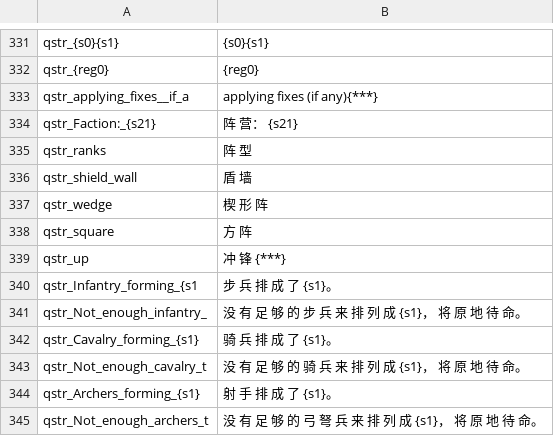
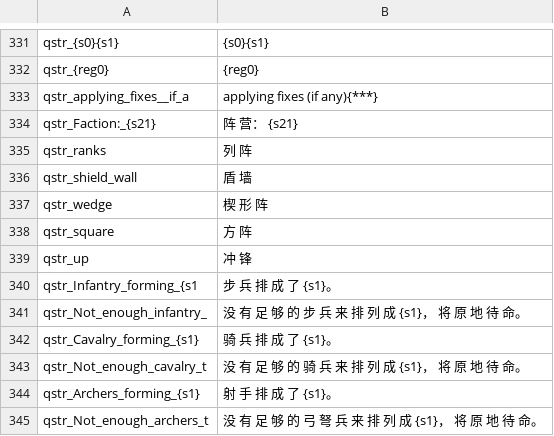
Before and after one commit to zac123456789123/mountblade-ad1257svn-chinese-translation, a CSV file: cns/quick_strings.csv, drawn as a sheet; only a part is shown, gaps mark what is left out.

```diff
--- a/cns/quick_strings.csv
+++ b/cns/quick_strings.csv
@@ -334,3 +334,3 @@ qstr_applying_fixes__if_a|applying fixes (if any){***}
 qstr_Faction:_{s21}|阵 营： {s21}
-qstr_ranks|阵 型
+qstr_ranks|列 阵
 qstr_shield_wall|盾 墙
@@ -338,3 +338,3 @@ qstr_wedge|楔 形 阵
 qstr_square|方 阵
-qstr_up|冲 锋 {***}
+qstr_up|冲 锋
 qstr_Infantry_forming_{s1|步 兵 排 成 了 {s1}。
```
Also changed, not shown: cns/dialogs.csv.
